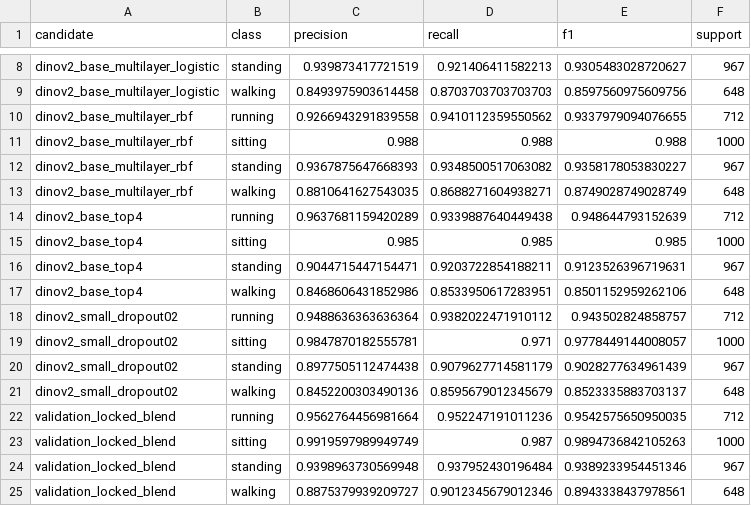
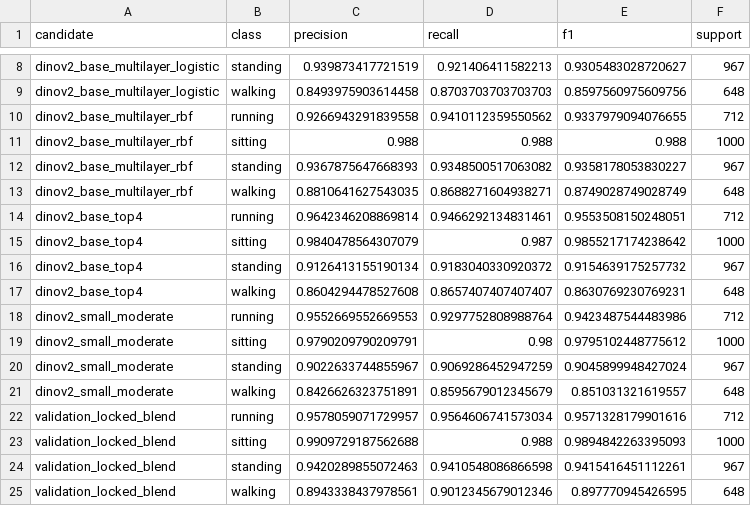
Before and after one commit to abdullahuseyinli-dot/human-activity-classification, a CSV file: results/polar_validation_per_class.csv, drawn as a sheet; only a part is shown, gaps mark what is left out; the diff covers the shown part only.

```diff
--- a/results/polar_validation_per_class.csv
+++ b/results/polar_validation_per_class.csv
@@ -13,13 +13,13 @@ dinov2_base_multilayer_rbf,standing,0.9367875647668393,0.9348500517063082,0.9358
 dinov2_base_multilayer_rbf,walking,0.8810641627543035,0.8688271604938271,0.8749028749028749,648
-dinov2_base_top4,running,0.9637681159420289,0.9339887640449438,0.948644793152639,712
-dinov2_base_top4,sitting,0.985,0.985,0.985,1000
-dinov2_base_top4,standing,0.9044715447154471,0.9203722854188211,0.9123526396719631,967
-dinov2_base_top4,walking,0.8468606431852986,0.8533950617283951,0.8501152959262106,648
-dinov2_small_dropout02,running,0.9488636363636364,0.9382022471910112,0.943502824858757,712
-dinov2_small_dropout02,sitting,0.9847870182555781,0.971,0.9778449144008057,1000
-dinov2_small_dropout02,standing,0.8977505112474438,0.9079627714581179,0.9028277634961439,967
-dinov2_small_dropout02,walking,0.8452200303490136,0.8595679012345679,0.8523335883703137,648
-validation_locked_blend,running,0.9562764456981664,0.952247191011236,0.9542575650950035,712
-validation_locked_blend,sitting,0.9919597989949749,0.987,0.9894736842105263,1000
-validation_locked_blend,standing,0.9398963730569948,0.937952430196484,0.9389233954451346,967
-validation_locked_blend,walking,0.8875379939209727,0.9012345679012346,0.8943338437978561,648
+dinov2_base_top4,running,0.9642346208869814,0.9466292134831461,0.9553508150248051,712
+dinov2_base_top4,sitting,0.9840478564307079,0.987,0.9855217174238642,1000
+dinov2_base_top4,standing,0.9126413155190134,0.9183040330920372,0.9154639175257732,967
+dinov2_base_top4,walking,0.8604294478527608,0.8657407407407407,0.8630769230769231,648
+dinov2_small_moderate,running,0.9552669552669553,0.9297752808988764,0.9423487544483986,712
+dinov2_small_moderate,sitting,0.9790209790209791,0.98,0.9795102448775612,1000
+dinov2_small_moderate,standing,0.9022633744855967,0.9069286452947259,0.9045899948427024,967
+dinov2_small_moderate,walking,0.8426626323751891,0.8595679012345679,0.851031321619557,648
+validation_locked_blend,running,0.9578059071729957,0.9564606741573034,0.9571328179901616,712
+validation_locked_blend,sitting,0.9909729187562688,0.988,0.9894842263395093,1000
+validation_locked_blend,standing,0.9420289855072463,0.9410548086866598,0.9415416451112261,967
+validation_locked_blend,walking,0.8943338437978561,0.9012345679012346,0.897770945426595,648
```
Also changed, not shown: 12 edited cells elsewhere in this file, results/polar_training_runs.csv, results/polar_validation_complementarity.csv, 16 other files.
